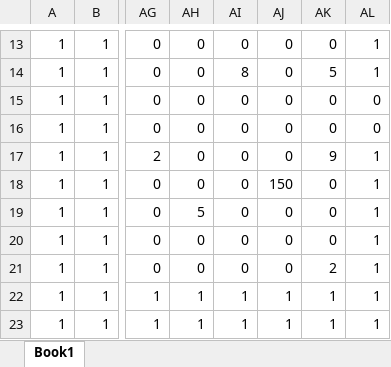
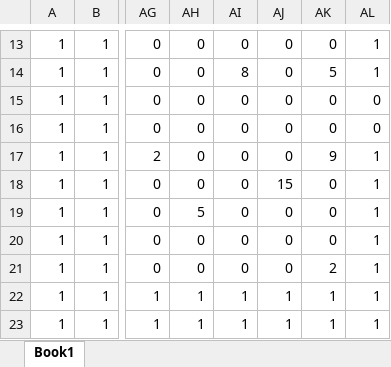
Before and after one commit to kinkonEteam/T, an Excel workbook: 桃太郎最強伝説/桃太郎最強伝説/Book4.xlsx, sheet Book1, drawn as a sheet; only a part is shown, gaps mark what is left out; values as stored, in another font and other column widths than the file's, no borders; conditional formats not drawn; the diff names each change by its address in the sheet, - before the commit and + after, or states it on an @@ line.

```diff
--- a/桃太郎最強伝説/桃太郎最強伝説/Book4.xlsx (sheet Book1)
+++ b/桃太郎最強伝説/桃太郎最強伝説/Book4.xlsx (sheet Book1)
-AJ18: 150
+AJ18: 15
```
Also changed, not shown: 21 other files.
